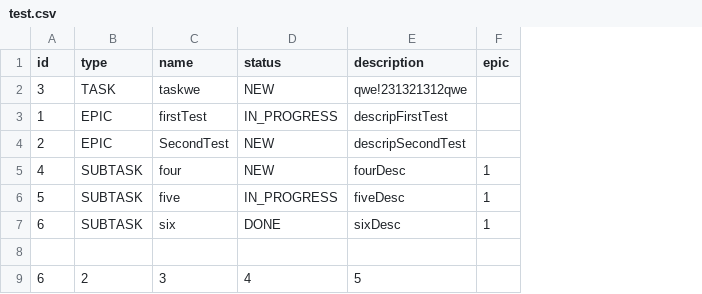
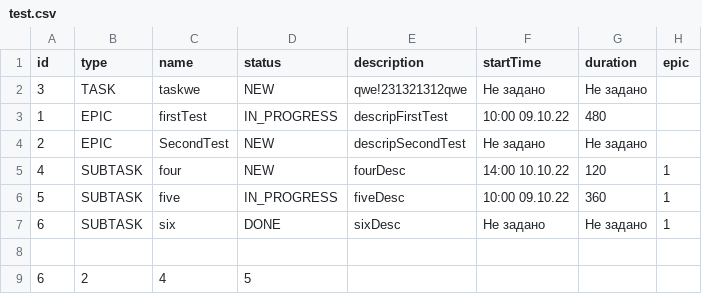
Before and after one commit to PetrVladimirovich/java-kanban, a CSV file: test.csv, drawn as a sheet; removed rows and columns are numbered as before the commit, all else as after; the diff names each change by its address in the sheet, - before the commit and + after, or states it on an @@ line.

```diff
--- a/test.csv
+++ b/test.csv
+column F (startTime), rows 2-7: Не задано | 10:00 09.10.22 | Не задано | 14:00 10.10.22 | 10:00 09.10.22 | Не задано
+column G (duration), rows 2-7: Не задано | 480 | Не задано | 120 | 360 | Не задано
-row 9: 6 | 2 | 3 | 4 | 5
+row 9: 6 | 2 | 4 | 5
```
Also changed, not shown: 5 other files.
